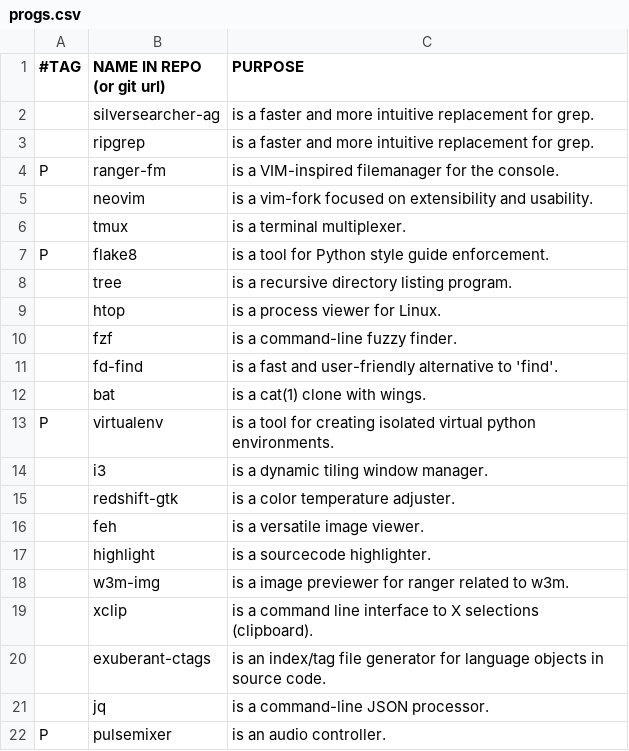
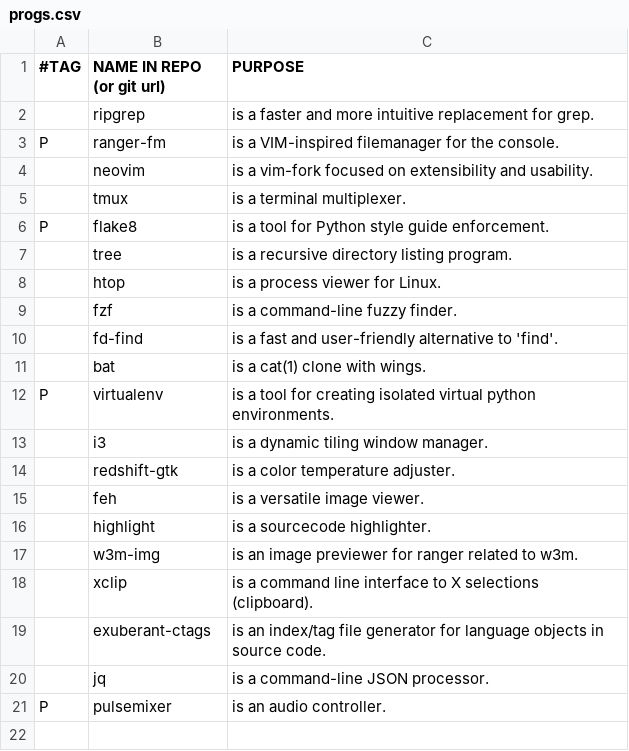
Before and after one commit to yannickperrenet/iscripts, a CSV file: progs.csv, drawn as a sheet.

Commit message:
Remove unused progs

```diff
--- a/progs.csv
+++ b/progs.csv
@@ -1,3 +1,2 @@
 #TAG,NAME IN REPO (or git url),PURPOSE
-,silversearcher-ag,"is a faster and more intuitive replacement for grep."
 ,ripgrep,"is a faster and more intuitive replacement for grep."
@@ -17,3 +16,3 @@ P,virtualenv,"is a tool for creating isolated virtual python environments."
 ,highlight,"is a sourcecode highlighter."
-,w3m-img,"is a image previewer for ranger related to w3m."
+,w3m-img,"is an image previewer for ranger related to w3m."
 ,xclip,"is a command line interface to X selections (clipboard)."
```
